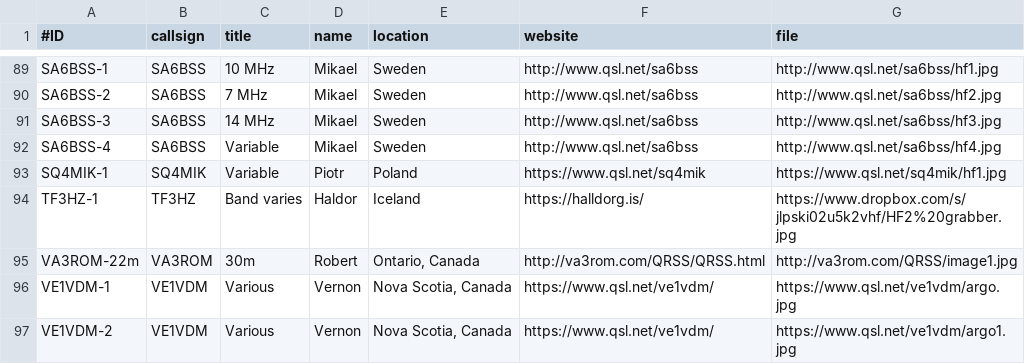
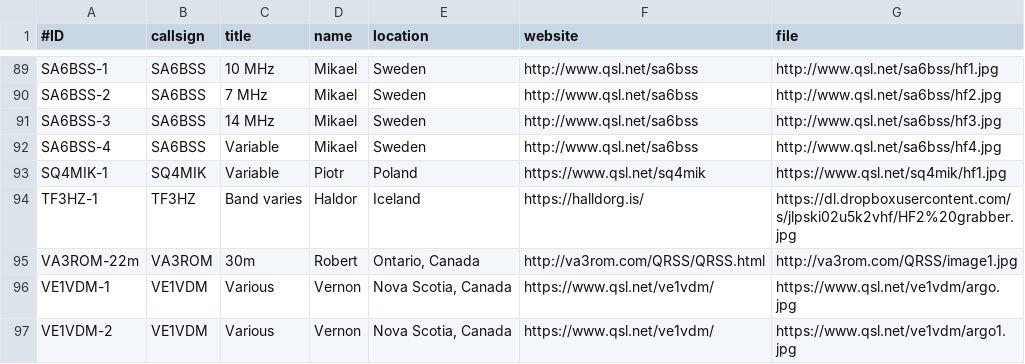
Before and after one commit to syedrizvinet/QRSS-plus-dev, a CSV file: grabbers.csv, drawn as a sheet; only a part is shown, gaps mark what is left out.

Commit message:
Update grabbers.csv

```diff
--- a/grabbers.csv
+++ b/grabbers.csv
@@ -93,3 +93,3 @@ SA6BSS-4,SA6BSS,Variable,Mikael,Sweden,http://www.qsl.net/sa6bss,http://www.qsl.
 SQ4MIK-1,SQ4MIK,Variable,Piotr,Poland,https://www.qsl.net/sq4mik,https://www.qsl.net/sq4mik/hf1.jpg
-TF3HZ-1,TF3HZ,Band varies,Haldor,Iceland,https://halldorg.is/,"https://www.dropbox.com/s/jlpski02u5k2vhf/HF2%20grabber.jpg"
+TF3HZ-1,TF3HZ,Band varies,Haldor,Iceland,https://halldorg.is/,https://dl.dropboxusercontent.com/s/jlpski02u5k2vhf/HF2%20grabber.jpg
 VA3ROM-22m,VA3ROM,30m,Robert,"Ontario, Canada",http://va3rom.com/QRSS/QRSS.html,http://va3rom.com/QRSS/image1.jpg
```
